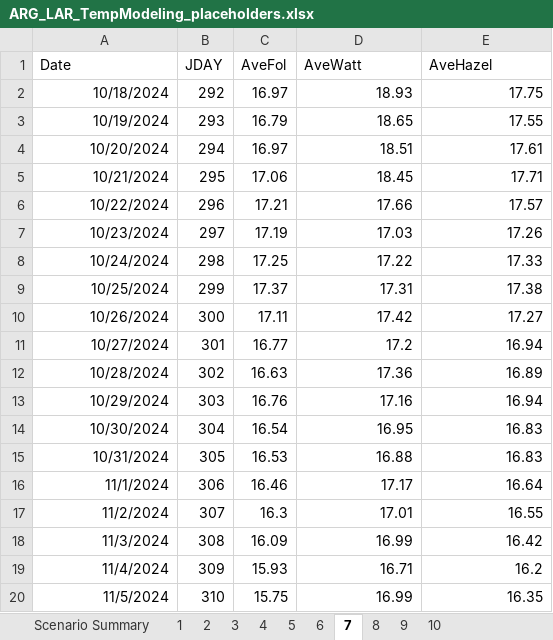
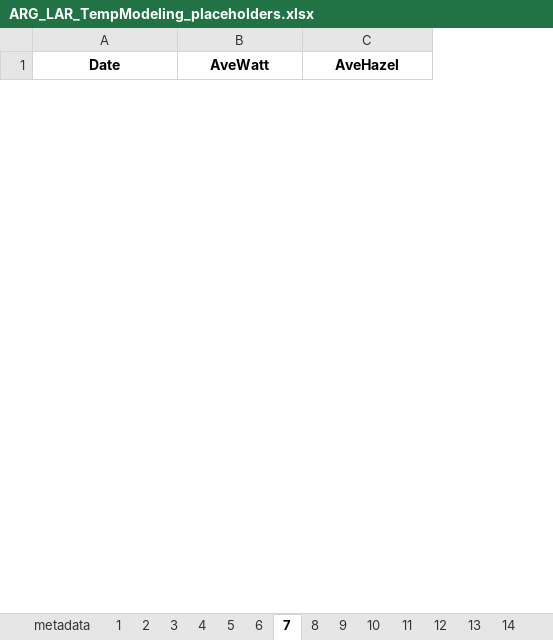
Before and after one commit to BDO-Science/ARG_SDM_modeling, an Excel workbook: scripts_data_misc/ARG_LAR_TempModeling_placeholders.xlsx, sheet 7, drawn as a sheet; only a part is shown; values as stored, in another font and other column widths than the file's, no borders; removed rows and columns are numbered as before the commit, all else as after; the diff covers the shown part only; the diff names each change by its address in the sheet, - before the commit and + after, or states it on an @@ line.

```diff
--- a/scripts_data_misc/ARG_LAR_TempModeling_placeholders.xlsx (sheet 7)
+++ b/scripts_data_misc/ARG_LAR_TempModeling_placeholders.xlsx (sheet 7)
-sheet tab: Scenario Summary
+sheet tab: metadata
+sheet tab: 11
+sheet tab: 12
+sheet tab: 13
+sheet tab: 14
-column B (JDAY), empty
-column C (AveFol), empty
@@ A1 bold: off → on, alignment: left → center @@
@@ B1:C1 bold: off → on, alignment: left → center @@
-row 2: 10/18/2024 | 292 | 16.97 | 18.93 | 17.75
-row 3: 10/19/2024 | 293 | 16.79 | 18.65 | 17.55
-row 4: 10/20/2024 | 294 | 16.97 | 18.51 | 17.61
-row 5: 10/21/2024 | 295 | 17.06 | 18.45 | 17.71
-row 6: 10/22/2024 | 296 | 17.21 | 17.66 | 17.57
-row 7: 10/23/2024 | 297 | 17.19 | 17.03 | 17.26
-row 8: 10/24/2024 | 298 | 17.25 | 17.22 | 17.33
-row 9: 10/25/2024 | 299 | 17.37 | 17.31 | 17.38
-row 10: 10/26/2024 | 300 | 17.11 | 17.42 | 17.27
-row 11: 10/27/2024 | 301 | 16.77 | 17.2 | 16.94
-row 12: 10/28/2024 | 302 | 16.63 | 17.36 | 16.89
-row 13: 10/29/2024 | 303 | 16.76 | 17.16 | 16.94
-row 14: 10/30/2024 | 304 | 16.54 | 16.95 | 16.83
-row 15: 10/31/2024 | 305 | 16.53 | 16.88 | 16.83
-row 16: 11/1/2024 | 306 | 16.46 | 17.17 | 16.64
-row 17: 11/2/2024 | 307 | 16.3 | 17.01 | 16.55
-row 18: 11/3/2024 | 308 | 16.09 | 16.99 | 16.42
-row 19: 11/4/2024 | 309 | 15.93 | 16.71 | 16.2
-row 20: 11/5/2024 | 310 | 15.75 | 16.99 | 16.35
```
Also changed, not shown: 70 added rows and 56 removed rows elsewhere in this sheet, sheet 5, sheet 4, sheet 9, sheet 3, sheet 1, sheet 10, 3 more sheets, other sheet tabs, 17 other files.
